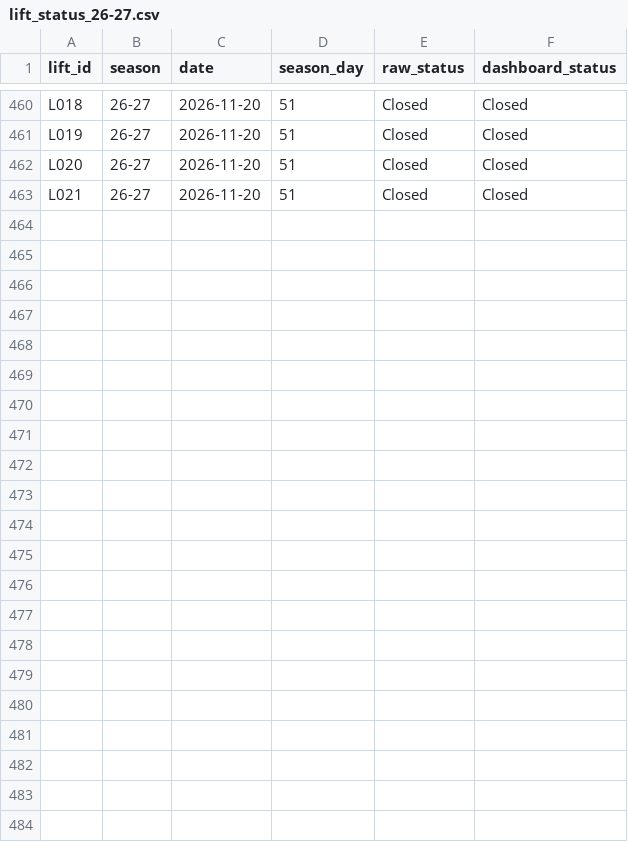
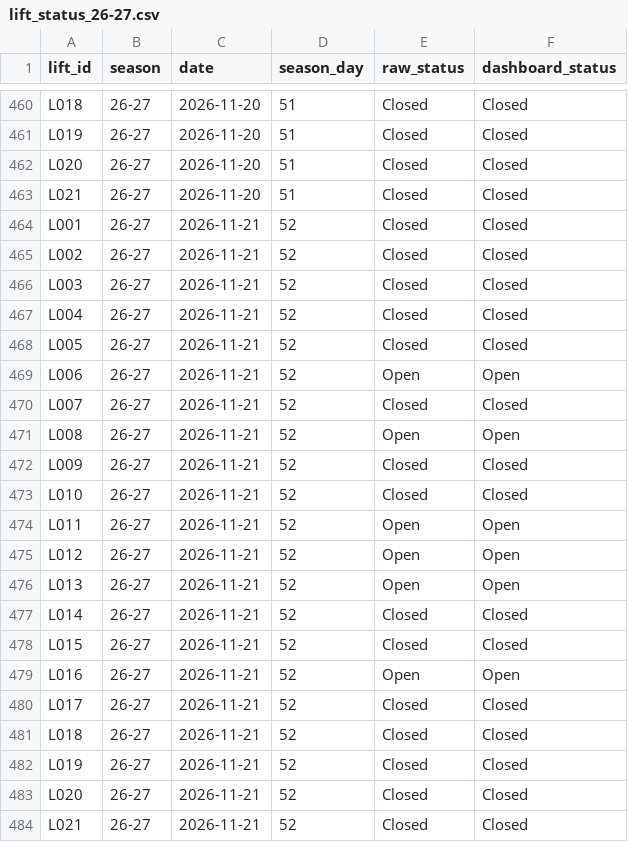
Before and after one commit to carneyam/keystone-terrain-dashboard, a CSV file: data/lift_status_26-27.csv, drawn as a sheet; only a part is shown, gaps mark what is left out.

```diff
--- a/data/lift_status_26-27.csv
+++ b/data/lift_status_26-27.csv
@@ -463 +463,22 @@ L020,26-27,2026-11-20,51,Closed,Closed
 L021,26-27,2026-11-20,51,Closed,Closed
+L001,26-27,2026-11-21,52,Closed,Closed
+L002,26-27,2026-11-21,52,Closed,Closed
+L003,26-27,2026-11-21,52,Closed,Closed
+L004,26-27,2026-11-21,52,Closed,Closed
+L005,26-27,2026-11-21,52,Closed,Closed
+L006,26-27,2026-11-21,52,Open,Open
+L007,26-27,2026-11-21,52,Closed,Closed
+L008,26-27,2026-11-21,52,Open,Open
+L009,26-27,2026-11-21,52,Closed,Closed
+L010,26-27,2026-11-21,52,Closed,Closed
+L011,26-27,2026-11-21,52,Open,Open
+L012,26-27,2026-11-21,52,Open,Open
+L013,26-27,2026-11-21,52,Open,Open
+L014,26-27,2026-11-21,52,Closed,Closed
+L015,26-27,2026-11-21,52,Closed,Closed
+L016,26-27,2026-11-21,52,Open,Open
+L017,26-27,2026-11-21,52,Closed,Closed
+L018,26-27,2026-11-21,52,Closed,Closed
+L019,26-27,2026-11-21,52,Closed,Closed
+L020,26-27,2026-11-21,52,Closed,Closed
+L021,26-27,2026-11-21,52,Closed,Closed
```
Also changed, not shown: data/daily_conditions.csv, data/trail_status_26-27.csv.
